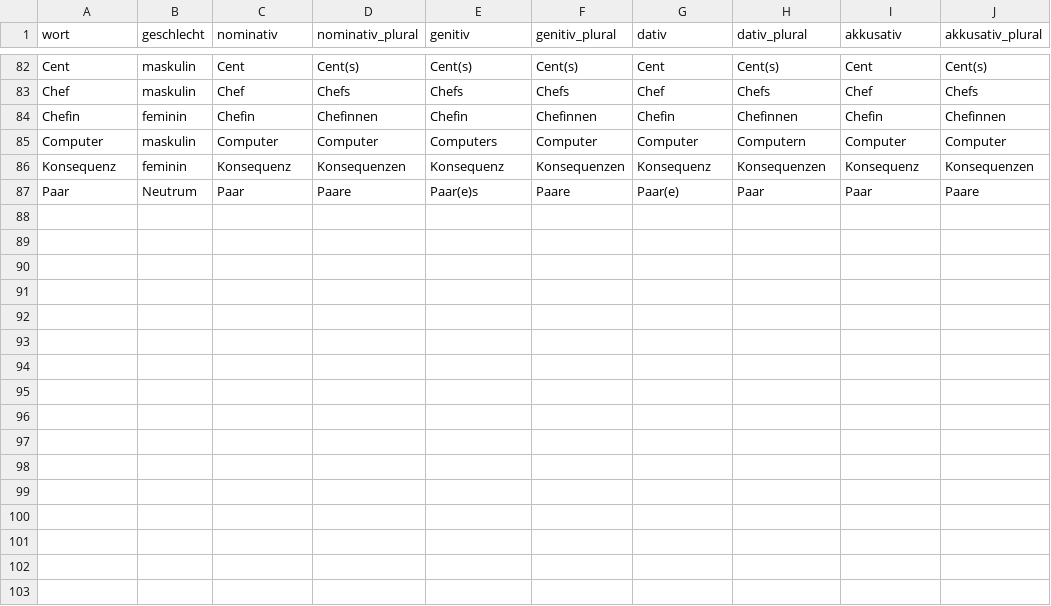
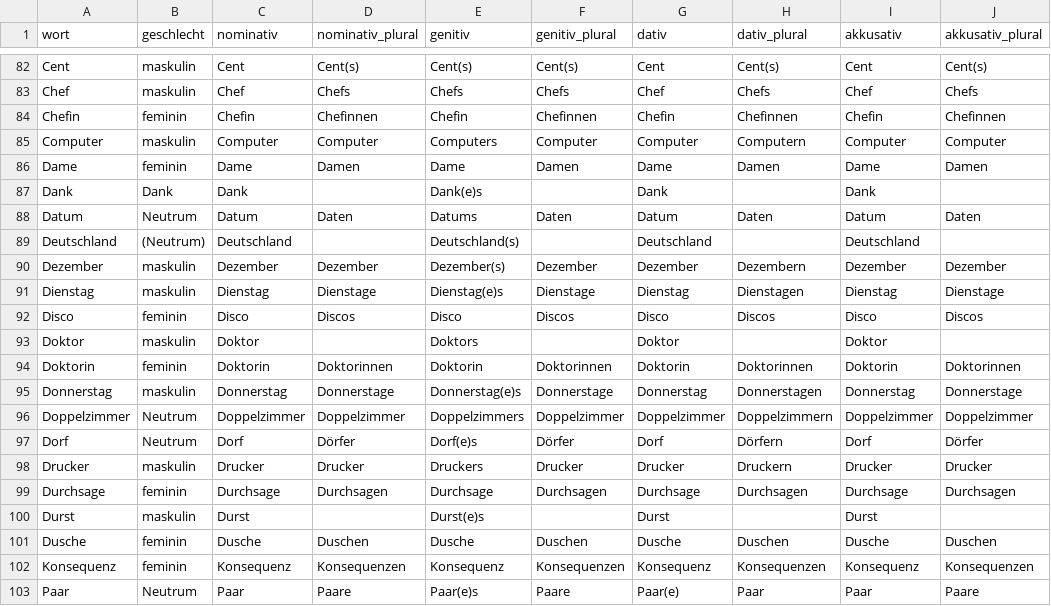
Before and after one commit to AFulgens/ultimate-deutsch, a CSV file: src/data/substantiv.csv, drawn as a sheet; only a part is shown, gaps mark what is left out; the diff names each change by its address in the sheet, - before the commit and + after, or states it on an @@ line.

```diff
--- a/src/data/substantiv.csv
+++ b/src/data/substantiv.csv
+row 86: Dame | feminin | Dame | Damen | Dame | Damen | Dame | Damen | Dame | Damen
+row 87: Dank | Dank | Dank |  | Dank(e)s |  | Dank |  | Dank
+row 88: Datum | Neutrum | Datum | Daten | Datums | Daten | Datum | Daten | Datum | Daten
+row 89: Deutschland | (Neutrum) | Deutschland |  | Deutschland(s) |  | Deutschland |  | Deutschland
+row 90: Dezember | maskulin | Dezember | Dezember | Dezember(s) | Dezember | Dezember | Dezembern | Dezember | Dezember
+row 91: Dienstag | maskulin | Dienstag | Dienstage | Dienstag(e)s | Dienstage | Dienstag | Dienstagen | Dienstag | Dienstage
+row 92: Disco | feminin | Disco | Discos | Disco | Discos | Disco | Discos | Disco | Discos
+row 93: Doktor | maskulin | Doktor |  | Doktors |  | Doktor |  | Doktor
+row 94: Doktorin | feminin | Doktorin | Doktorinnen | Doktorin | Doktorinnen | Doktorin | Doktorinnen | Doktorin | Doktorinnen
+row 95: Donnerstag | maskulin | Donnerstag | Donnerstage | Donnerstag(e)s | Donnerstage | Donnerstag | Donnerstagen | Donnerstag | Donnerstage
+row 96: Doppelzimmer | Neutrum | Doppelzimmer | Doppelzimmer | Doppelzimmers | Doppelzimmer | Doppelzimmer | Doppelzimmern | Doppelzimmer | Doppelzimmer
+row 97: Dorf | Neutrum | Dorf | Dörfer | Dorf(e)s | Dörfer | Dorf | Dörfern | Dorf | Dörfer
+row 98: Drucker | maskulin | Drucker | Drucker | Druckers | Drucker | Drucker | Druckern | Drucker | Drucker
+row 99: Durchsage | feminin | Durchsage | Durchsagen | Durchsage | Durchsagen | Durchsage | Durchsagen | Durchsage | Durchsagen
+row 100: Durst | maskulin | Durst |  | Durst(e)s |  | Durst |  | Durst
+row 101: Dusche | feminin | Dusche | Duschen | Dusche | Duschen | Dusche | Duschen | Dusche | Duschen
```
Also changed, not shown: src/data/guid.csv, src/data/wort.csv.
